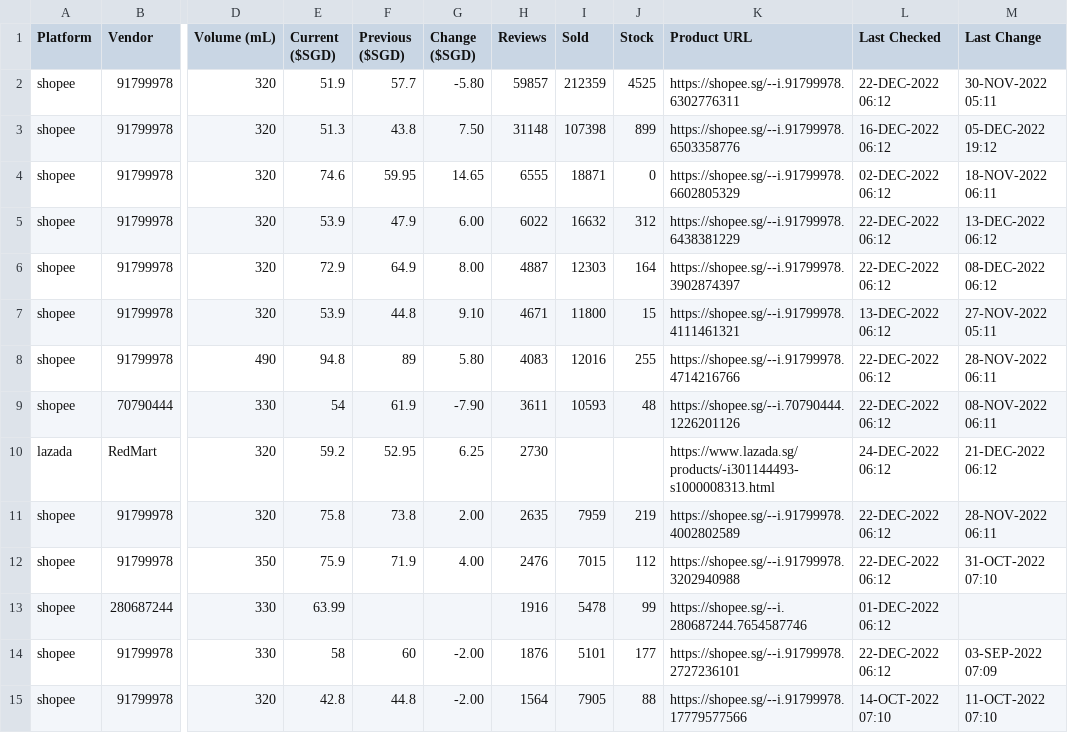
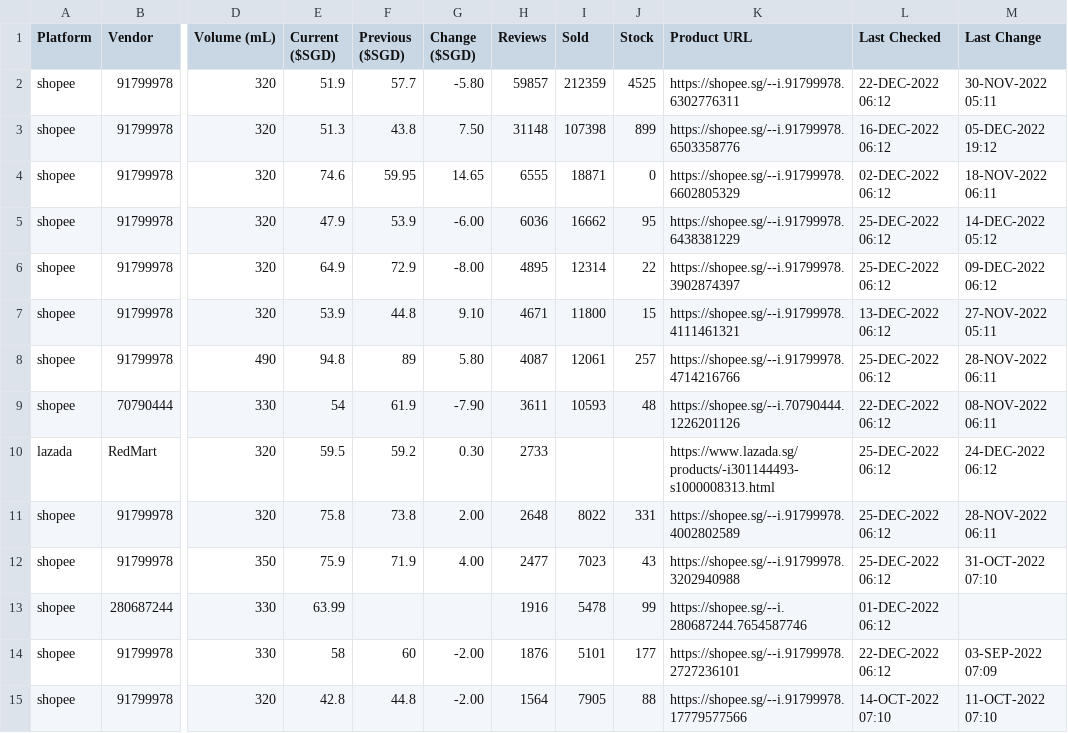
Before and after one commit to ngshiheng/fareview, a CSV file: data/heineken.csv, drawn as a sheet; only a part is shown, gaps mark what is left out; the diff covers the shown part only; the diff names each change by its address in the sheet, - before the commit and + after, or states it on an @@ line.

```diff
--- a/data/heineken.csv
+++ b/data/heineken.csv
-E5 (Current ($SGD)): 53.9
+E5 (Current ($SGD)): 47.9
-F5 (Previous ($SGD)): 47.9
+F5 (Previous ($SGD)): 53.9
-G5 (Change ($SGD)): 6.00
+G5 (Change ($SGD)): -6.00
-H5 (Reviews): 6022
+H5 (Reviews): 6036
-I5 (Sold): 16632
+I5 (Sold): 16662
-J5 (Stock): 312
+J5 (Stock): 95
-L5:L6 (Last Checked): 22-DEC-2022 06:12
+L5:L6 (Last Checked): 25-DEC-2022 06:12
-M5 (Last Change): 13-DEC-2022 06:12
+M5 (Last Change): 14-DEC-2022 05:12
-E6 (Current ($SGD)): 72.9
+E6 (Current ($SGD)): 64.9
-F6 (Previous ($SGD)): 64.9
+F6 (Previous ($SGD)): 72.9
-G6 (Change ($SGD)): 8.00
+G6 (Change ($SGD)): -8.00
-H6 (Reviews): 4887
+H6 (Reviews): 4895
-I6 (Sold): 12303
+I6 (Sold): 12314
-J6 (Stock): 164
+J6 (Stock): 22
-M6 (Last Change): 08-DEC-2022 06:12
+M6 (Last Change): 09-DEC-2022 06:12
-H8 (Reviews): 4083
+H8 (Reviews): 4087
-I8 (Sold): 12016
+I8 (Sold): 12061
-J8 (Stock): 255
+J8 (Stock): 257
-L8 (Last Checked): 22-DEC-2022 06:12
+L8 (Last Checked): 25-DEC-2022 06:12
-E10 (Current ($SGD)): 59.2
+E10 (Current ($SGD)): 59.5
-F10 (Previous ($SGD)): 52.95
+F10 (Previous ($SGD)): 59.2
-G10 (Change ($SGD)): 6.25
+G10 (Change ($SGD)): 0.30
-H10 (Reviews): 2730
+H10 (Reviews): 2733
-L10 (Last Checked): 24-DEC-2022 06:12
+L10 (Last Checked): 25-DEC-2022 06:12
-M10 (Last Change): 21-DEC-2022 06:12
+M10 (Last Change): 24-DEC-2022 06:12
-H11 (Reviews): 2635
+H11 (Reviews): 2648
-I11 (Sold): 7959
+I11 (Sold): 8022
-J11 (Stock): 219
+J11 (Stock): 331
-L11:L12 (Last Checked): 22-DEC-2022 06:12
+L11:L12 (Last Checked): 25-DEC-2022 06:12
-H12 (Reviews): 2476
+H12 (Reviews): 2477
-I12 (Sold): 7015
+I12 (Sold): 7023
-J12 (Stock): 112
+J12 (Stock): 43
```
Also changed, not shown: 2 added rows, 2 removed rows and 49 edited cells elsewhere in this file, data/asahi.csv, data/carlsberg.csv, 2 other files.
